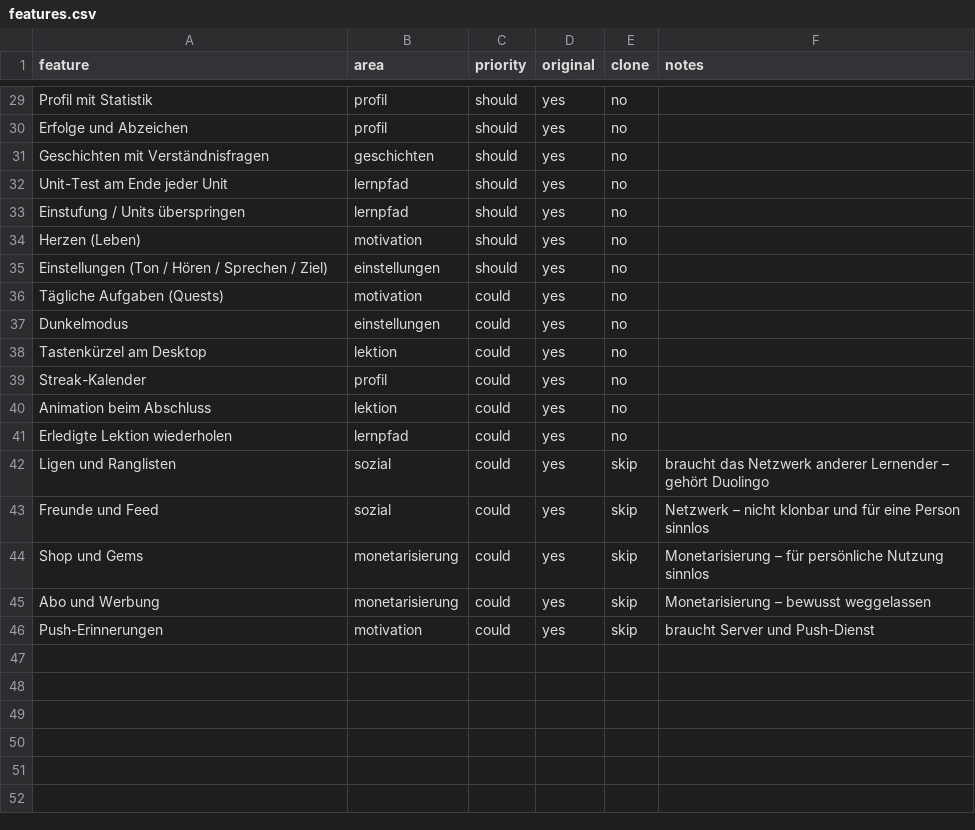
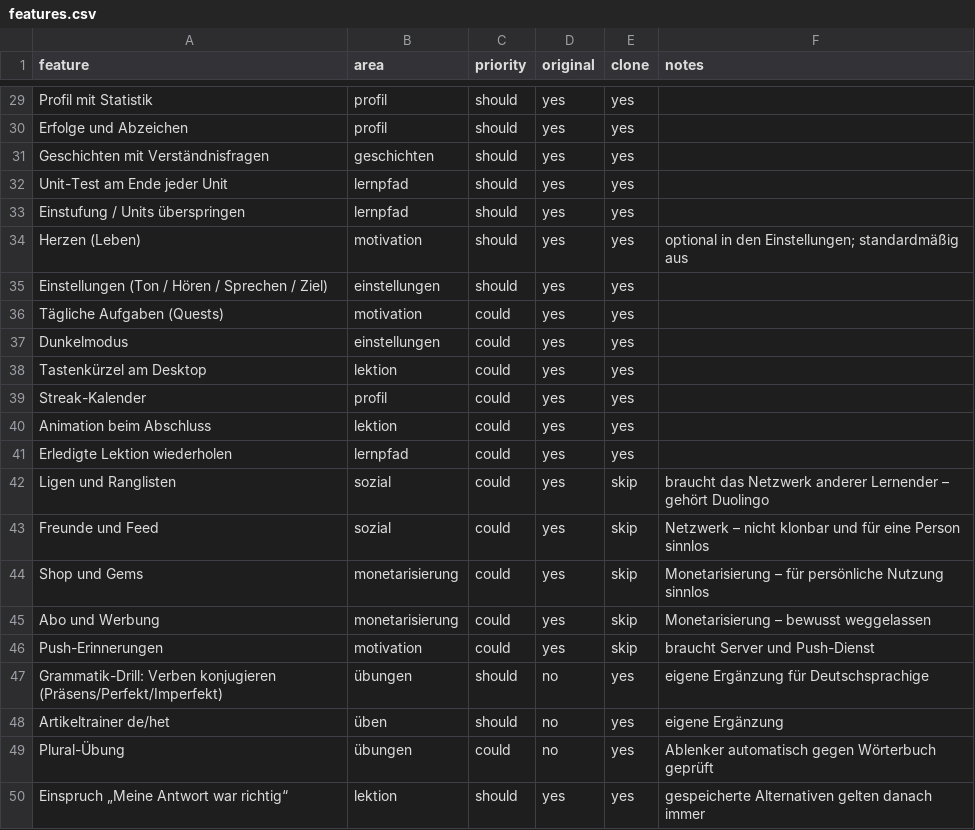
Before and after one commit to floraleadmin/Claude-Testing, a CSV file: replica/features.csv, drawn as a sheet; only a part is shown, gaps mark what is left out; the diff covers the shown part only; the diff names each change by its address in the sheet, - before the commit and + after, or states it on an @@ line.

```diff
--- a/replica/features.csv
+++ b/replica/features.csv
-E29:E41 (clone): no
+E29:E41 (clone): yes
-F34 (notes): (empty)
+F34 (notes): optional in den Einstellungen; standardmäßig aus
+row 47: Grammatik-Drill: Verben konjugieren (Präsens/Perfekt/Imperfekt) | übungen | should | no | yes | eigene Ergänzung für Deutschsprachige
+row 48: Artikeltrainer de/het | üben | should | no | yes | eigene Ergänzung
+row 49: Plural-Übung | übungen | could | no | yes | Ablenker automatisch gegen Wörterbuch geprüft
+row 50: Einspruch „Meine Antwort war richtig“ | lektion | should | yes | yes | gespeicherte Alternativen gelten danach immer
```
Also changed, not shown: 31 edited cells elsewhere in this file, 11 other files.
